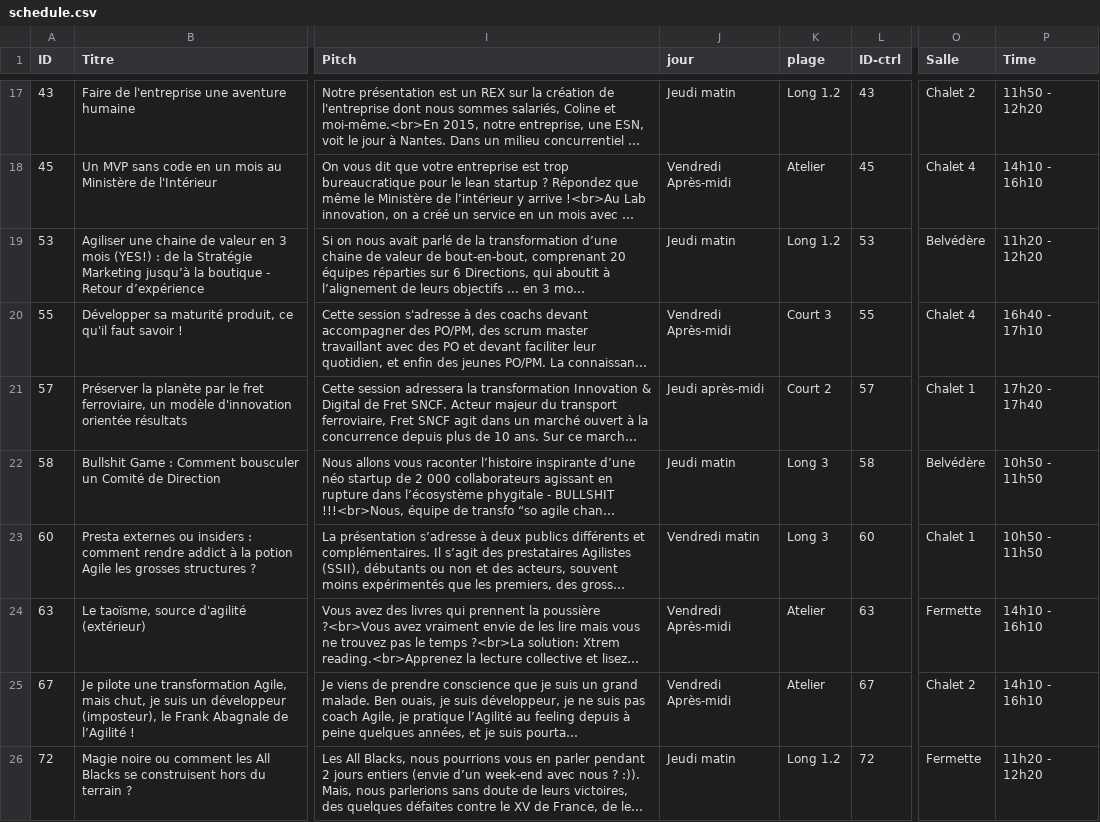
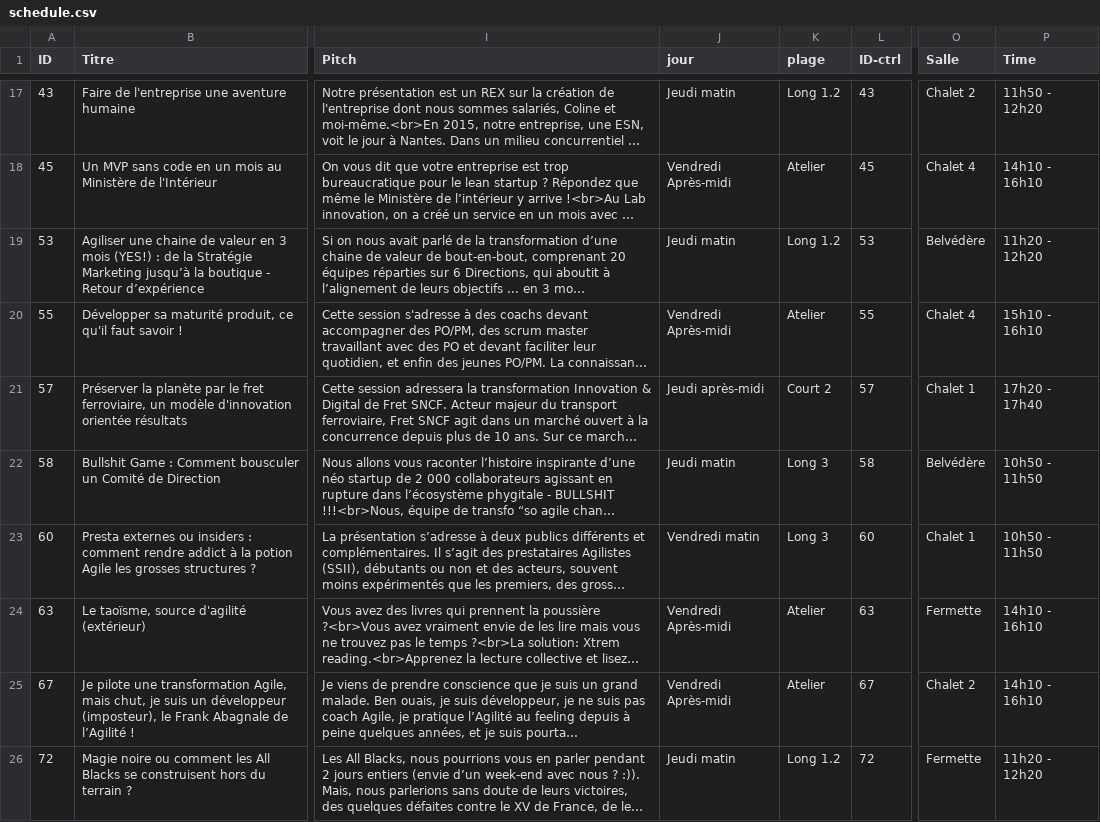
Before and after one commit to agile-france/site-dessins, a CSV file: app/assets/data/schedule.csv, drawn as a sheet; only a part is shown, gaps mark what is left out; long unchanged cells end in …; the diff names each change by its address in the sheet, - before the commit and + after, or states it on an @@ line.

Commit message:
Fided times and location session 55

```diff
--- a/app/assets/data/schedule.csv
+++ b/app/assets/data/schedule.csv
-K20 (plage): Court 3
+K20 (plage): Atelier
-P20 (Time): 16h40 - 17h10
+P20 (Time): 15h10 - 16h10
```
Also changed, not shown: app/assets/data/schedule_print.csv.
